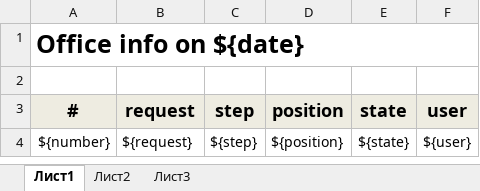
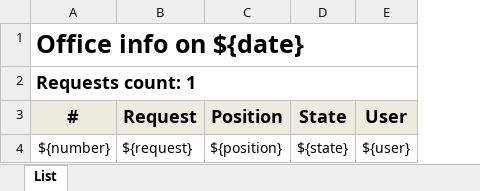
Before and after one commit to didukh187197/office, an Excel workbook: reports/requests/requests.xlsx, sheet List, drawn as a sheet; values as stored, in another font and other column widths than the file's, no borders; removed rows and columns are numbered as before the commit, all else as after; the diff names each change by its address in the sheet, - before the commit and + after, or states it on an @@ line.

Commit message:
Submenu 'Reports'

```diff
--- a/reports/requests/requests.xlsx (sheet List)
+++ b/reports/requests/requests.xlsx (sheet List)
-sheet tab: Лист1
+sheet tab: List
-sheet tab: Лист2
-sheet tab: Лист3
-column C (step), row 4: ${step}
-A2 (#): (empty)
+A2 (#): Requests count: 1
+A2:E2 merged
-B3: request
+B3: Request
-C3: position
+C3: Position
-D3: state
+D3: State
-E3: user
+E3: User
```
Also changed, not shown: 13 other files.
